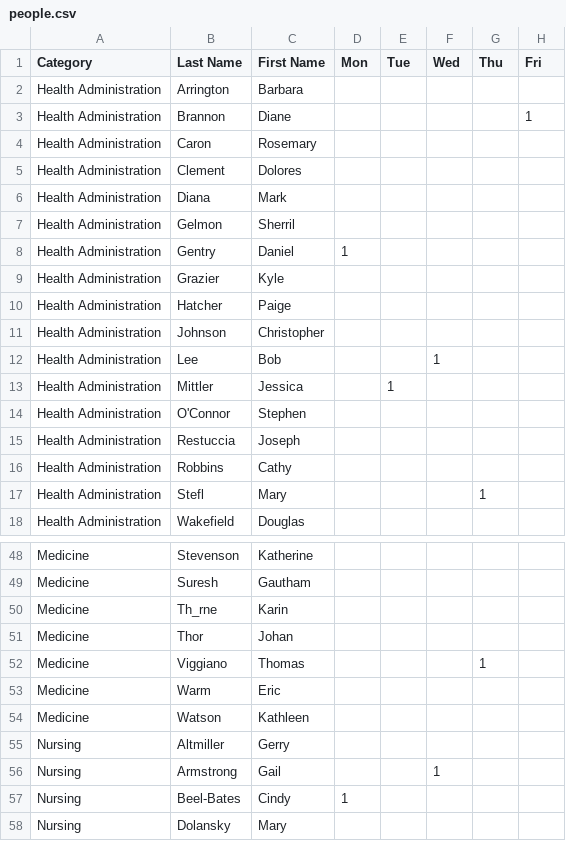
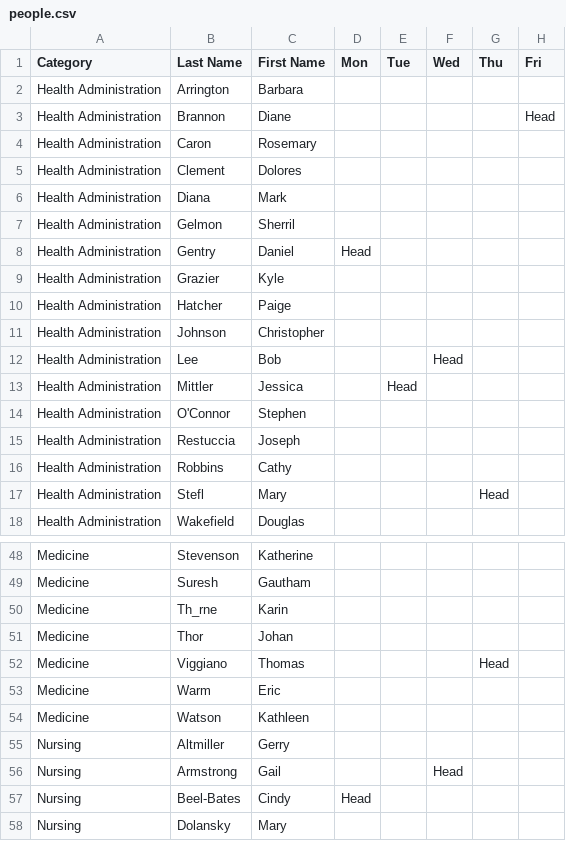
Before and after one commit to KatrinaE/grouper, a CSV file: people.csv, drawn as a sheet; only a part is shown, gaps mark what is left out; the diff covers the shown part only.

```diff
--- a/people.csv
+++ b/people.csv
@@ -2,3 +2,3 @@ Category,Last Name,First Name,Mon,Tue,Wed,Thu,Fri
 Health Administration,Arrington,Barbara,,,,,
-Health Administration,Brannon,Diane,,,,,1
+Health Administration,Brannon,Diane,,,,,Head
 Health Administration,Caron,Rosemary,,,,,
@@ -7,3 +7,3 @@ Health Administration,Diana,Mark,,,,,
 Health Administration,Gelmon,Sherril,,,,,
-Health Administration,Gentry,Daniel,1,,,,
+Health Administration,Gentry,Daniel,Head,,,,
 Health Administration,Grazier,Kyle,,,,,
@@ -11,4 +11,4 @@ Health Administration,Hatcher,Paige,,,,,
 Health Administration,Johnson,Christopher,,,,,
-Health Administration,Lee,Bob,,,1,,
-Health Administration,Mittler,Jessica,,1,,,
+Health Administration,Lee,Bob,,,Head,,
+Health Administration,Mittler,Jessica,,Head,,,
 Health Administration,O'Connor,Stephen,,,,,
@@ -16,3 +16,3 @@ Health Administration,Restuccia,Joseph,,,,,
 Health Administration,Robbins,Cathy,,,,,
-Health Administration,Stefl,Mary,,,,1,
+Health Administration,Stefl,Mary,,,,Head,
 Health Administration,Wakefield,Douglas,,,,,
@@ -51,3 +51,3 @@ Medicine,Th_rne,Karin,,,,,
 Medicine,Thor,Johan,,,,,
-Medicine,Viggiano,Thomas,,,,1,
+Medicine,Viggiano,Thomas,,,,Head,
 Medicine,Warm,Eric,,,,,
@@ -55,4 +55,4 @@ Medicine,Watson,Kathleen,,,,,
 Nursing,Altmiller,Gerry,,,,,
-Nursing,Armstrong,Gail,,,1,,
-Nursing,Beel-Bates,Cindy,1,,,,
+Nursing,Armstrong,Gail,,,Head,,
+Nursing,Beel-Bates,Cindy,Head,,,,
 Nursing,Dolansky,Mary,,,,,
```
Also changed, not shown: 19 edited cells elsewhere in this file, 11 other files.
